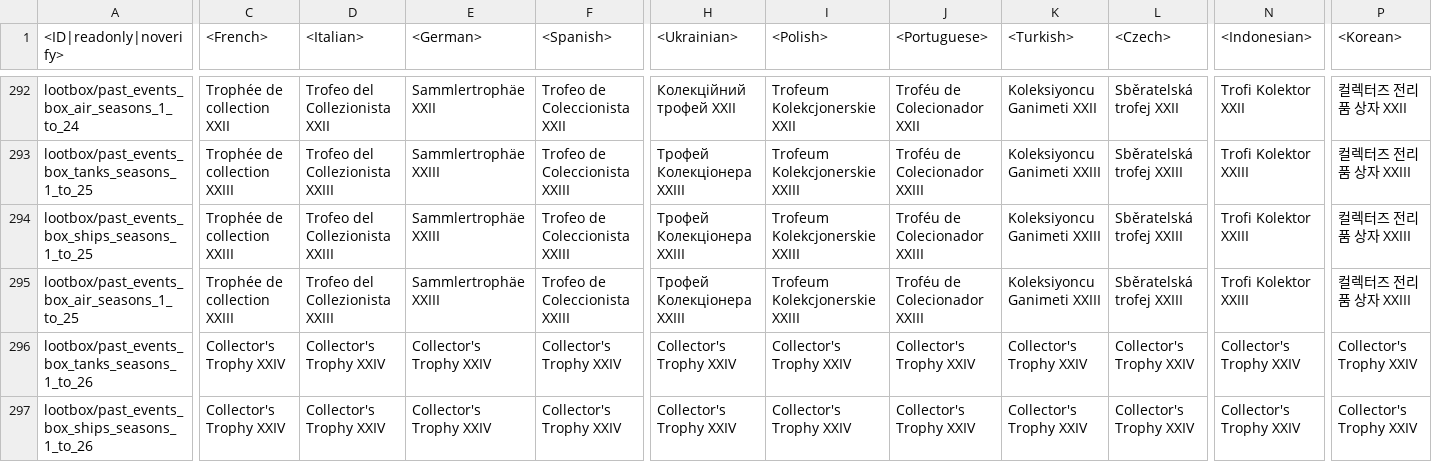
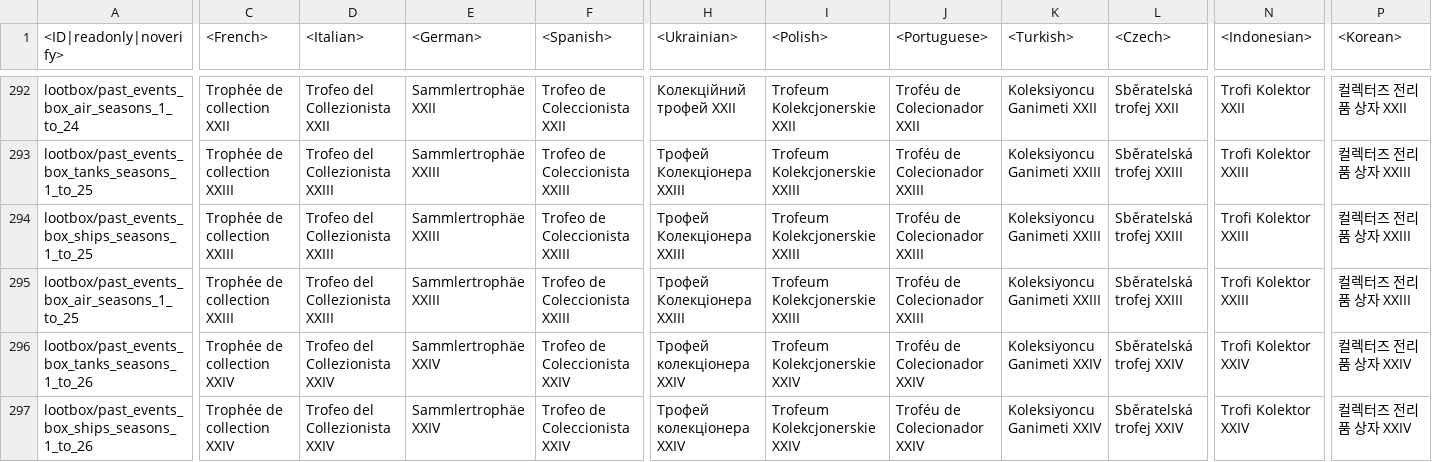
Before and after one commit to gszabi99/War-Thunder-Mobile-Datamine, a CSV file: lang.vromfs.bin_u/lang/shop.csv, drawn as a sheet; only a part is shown, gaps mark what is left out; the diff covers the shown part only; the diff names each change by its address in the sheet, - before the commit and + after, or states it on an @@ line.

```diff
--- a/lang.vromfs.bin_u/lang/shop.csv
+++ b/lang.vromfs.bin_u/lang/shop.csv
-C296:C297 (<French>): Collector's Trophy XXIV
+C296:C297 (<French>): Trophée de collection XXIV
-D296:D297 (<Italian>): Collector's Trophy XXIV
+D296:D297 (<Italian>): Trofeo del Collezionista XXIV
-E296:E297 (<German>): Collector's Trophy XXIV
+E296:E297 (<German>): Sammlertrophäe XXIV
-F296:F297 (<Spanish>): Collector's Trophy XXIV
+F296:F297 (<Spanish>): Trofeo de Coleccionista XXIV
-H296:H297 (<Ukrainian>): Collector's Trophy XXIV
+H296:H297 (<Ukrainian>): Трофей колекціонера XXIV
-I296:I297 (<Polish>): Collector's Trophy XXIV
+I296:I297 (<Polish>): Trofeum Kolekcjonerskie XXIV
-J296:J297 (<Portuguese>): Collector's Trophy XXIV
+J296:J297 (<Portuguese>): Troféu de Colecionador XXIV
-K296:K297 (<Turkish>): Collector's Trophy XXIV
+K296:K297 (<Turkish>): Koleksiyoncu Ganimeti XXIV
-L296:L297 (<Czech>): Collector's Trophy XXIV
+L296:L297 (<Czech>): Sběratelská trofej XXIV
-N296:N297 (<Indonesian>): Collector's Trophy XXIV
+N296:N297 (<Indonesian>): Trofi Kolektor XXIV
-P296:P297 (<Korean>): Collector's Trophy XXIV
+P296:P297 (<Korean>): 컬렉터즈 전리품 상자 XXIV
```
Also changed, not shown: 68 edited cells elsewhere in this file, lang.vromfs.bin_u/lang/decals.csv, lang.vromfs.bin_u/lang/dmviewer.csv, 10 other files.
